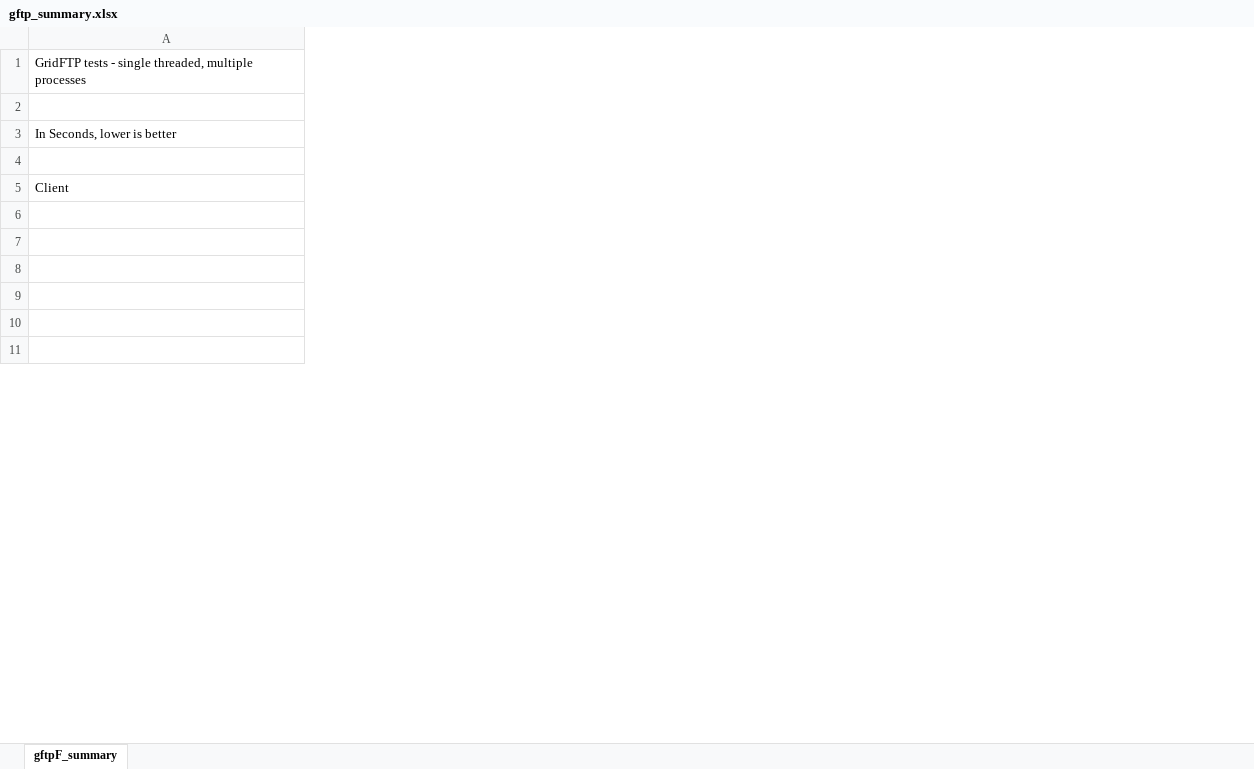
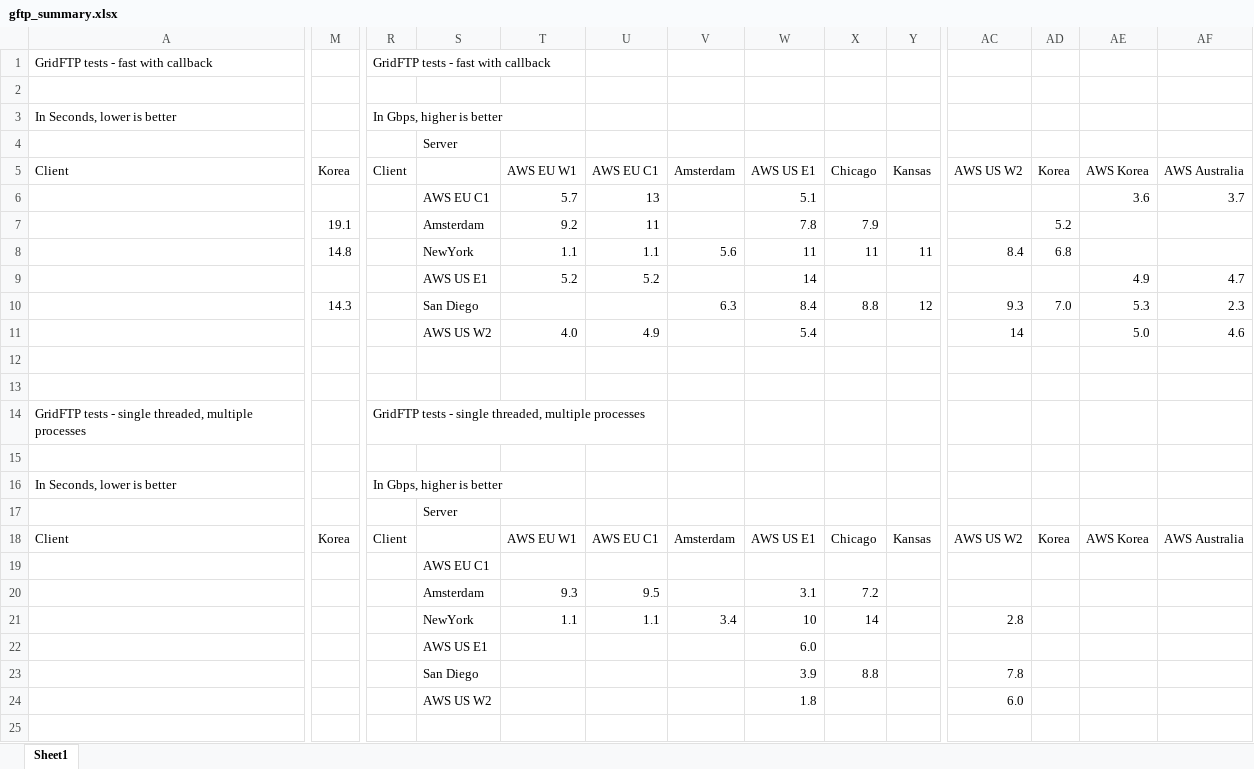
Before and after one commit to sfiligoi/tnrp-net-tests, an Excel workbook: summary_data/gftp_summary.xlsx, sheet Sheet1, drawn as a sheet; only a part is shown, gaps mark what is left out; values as stored, in another font and other column widths than the file's, no cell formats; rows hold the shown columns only; the diff covers the shown part only; the diff names each change by its address in the sheet, - before the commit and + after, or states it on an @@ line.

Commit message:
Condense all gftp seummary data into a single file

```diff
--- a/summary_data/gftp_summary.xlsx (sheet Sheet1)
+++ b/summary_data/gftp_summary.xlsx (sheet Sheet1)
-sheet tab: gftpF_summary
+sheet tab: Sheet1
+column M, row 18: Korea
+column R, rows 14-18: GridFTP tests - single threaded, multiple processes |  | In Gbps, higher is better |  | Client
+column S, row 17: Server; rows 20-24: Amsterdam | NewYork | AWS US E1 | San Diego | AWS US W2
+column T, row 18: AWS EU W1; rows 20-21: 9.3 | 1.1
+column U, row 18: AWS EU C1; rows 20-21: 9.5 | 1.1
+column V, row 18: Amsterdam; row 21: 3.4
+column W, row 18: AWS US E1; rows 20-24: 3.1 | 10 | 6.0 | 3.9 | 1.8
+column X, row 18: Chicago; rows 20-23: 7.2 | 14 |  | 8.8
+column Y, row 18: Kansas
+column AC, row 18: AWS US W2; rows 21-24: 2.8 |  | 7.8 | 6.0
+column AD, row 18: Korea
+column AE, row 18: AWS Korea
+column AF, row 18: AWS Australia
+row 1: GridFTP tests - fast with callback |  | GridFTP tests - fast with callback
+row 2: (empty)
+row 3: In Seconds, lower is better |  | In Gbps, higher is better
+row 4:  |  |  | Server
+row 5: Client | Korea | Client |  | AWS EU W1 | AWS EU C1 | Amsterdam | AWS US E1 | Chicago | Kansas | AWS US W2 | Korea | AWS Korea | AWS Australia
+row 6:  |  |  | AWS EU C1 | 5.7 | 13 |  | 5.1 |  |  |  |  | 3.6 | 3.7
+row 7:  | 19.1 |  | Amsterdam | 9.2 | 11 |  | 7.8 | 7.9 |  |  | 5.2
+row 8:  | 14.8 |  | NewYork | 1.1 | 1.1 | 5.6 | 11 | 11 | 11 | 8.4 | 6.8
+row 9:  |  |  | AWS US E1 | 5.2 | 5.2 |  | 14 |  |  |  |  | 4.9 | 4.7
+row 10:  | 14.3 |  | San Diego |  |  | 6.3 | 8.4 | 8.8 | 12 | 9.3 | 7.0 | 5.3 | 2.3
+row 11:  |  |  | AWS US W2 | 4.0 | 4.9 |  | 5.4 |  |  | 14 |  | 5.0 | 4.6
+row 12: (empty)
+row 13: (empty)
+row 19:  |  |  | AWS EU C1
```
Also changed, not shown: 8 added rows, 5 removed rows, 5 added columns and 1 edited cell elsewhere in this sheet, cell formats, formulas that keep their value, 3 other files.
